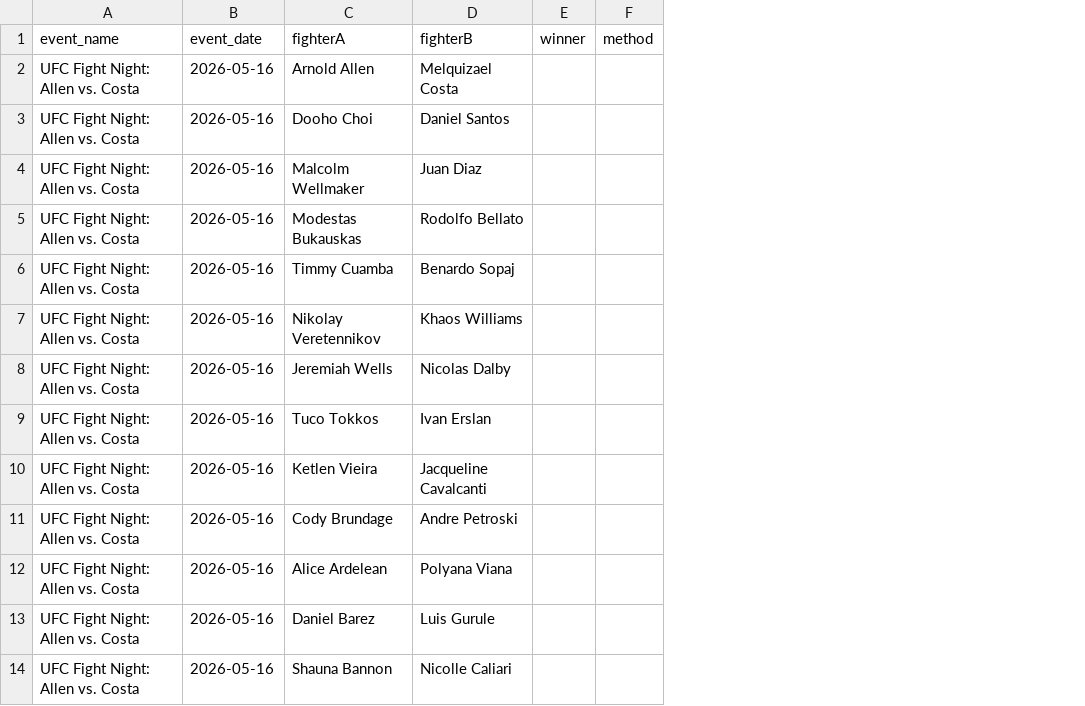
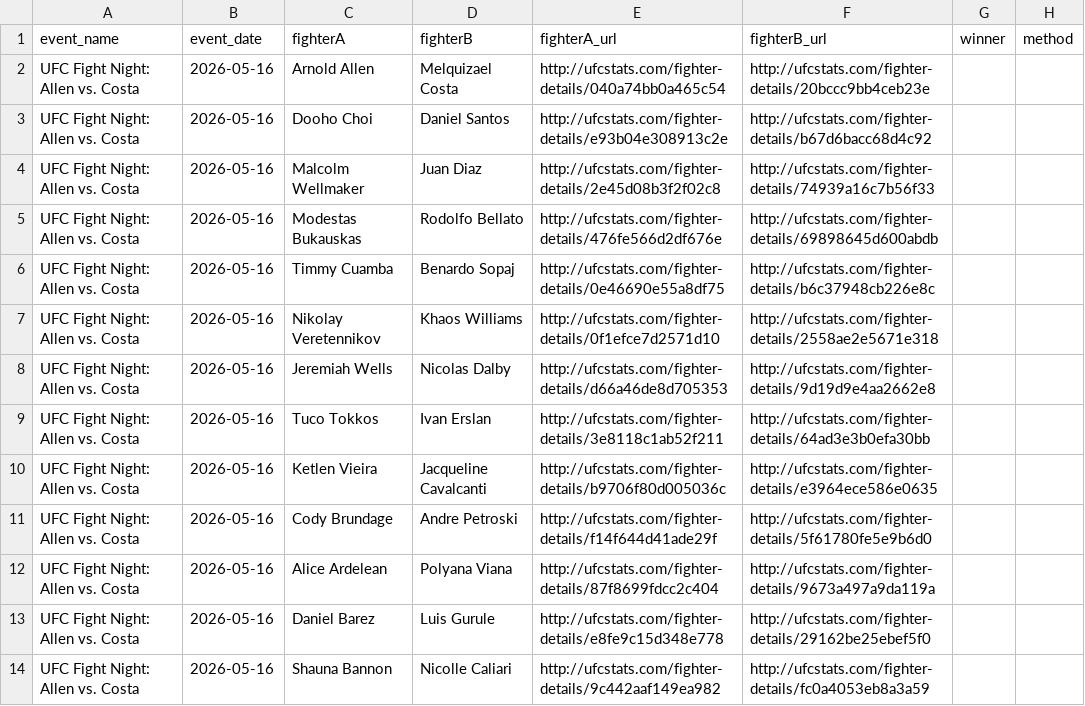
Before and after one commit to haukatkinson/sports-model, a CSV file: data/nearest_event_fights.csv, drawn as a sheet; only a part is shown; the diff names each change by its address in the sheet, - before the commit and + after, or states it on an @@ line.

```diff
--- a/data/nearest_event_fights.csv
+++ b/data/nearest_event_fights.csv
+column E (fighterA_url), rows 2-14: http://ufcstats.com/fighter-details/040a74bb0a465c54 | http://ufcstats.com/fighter-details/e93b04e308913c2e | http://ufcstats.com/fighter-details/2e45d08b3f2f02c8 | http://ufcstats.com/fighter-details/476fe566d2df676e | http://ufcstats.com/fighter-details/0e46690e55a8df75 | http://ufcstats.com/fighter-details/0f1efce7d2571d10 | http://ufcstats.com/fighter-details/d66a46de8d705353 | http://ufcstats.com/fighter-details/3e8118c1ab52f211 | http://ufcstats.com/fighter-details/b9706f80d005036c | http://ufcstats.com/fighter-details/f14f644d41ade29f | http://ufcstats.com/fighter-details/87f8699fdcc2c404 | http://ufcstats.com/fighter-details/e8fe9c15d348e778 | http://ufcstats.com/fighter-details/9c442aaf149ea982
+column F (fighterB_url), rows 2-14: http://ufcstats.com/fighter-details/20bccc9bb4ceb23e | http://ufcstats.com/fighter-details/b67d6bacc68d4c92 | http://ufcstats.com/fighter-details/74939a16c7b56f33 | http://ufcstats.com/fighter-details/69898645d600abdb | http://ufcstats.com/fighter-details/b6c37948cb226e8c | http://ufcstats.com/fighter-details/2558ae2e5671e318 | http://ufcstats.com/fighter-details/9d19d9e4aa2662e8 | http://ufcstats.com/fighter-details/64ad3e3b0efa30bb | http://ufcstats.com/fighter-details/e3964ece586e0635 | http://ufcstats.com/fighter-details/5f61780fe5e9b6d0 | http://ufcstats.com/fighter-details/9673a497a9da119a | http://ufcstats.com/fighter-details/29162be25ebef5f0 | http://ufcstats.com/fighter-details/fc0a4053eb8a3a59
```
Also changed, not shown: 5 other files.
